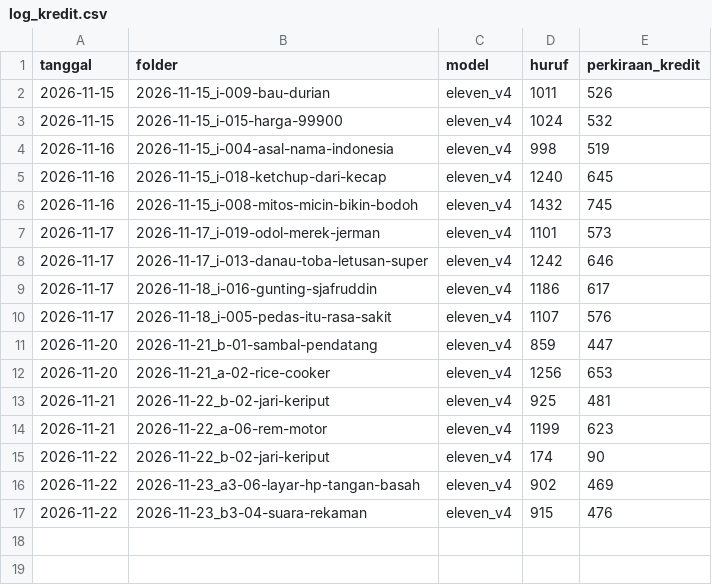
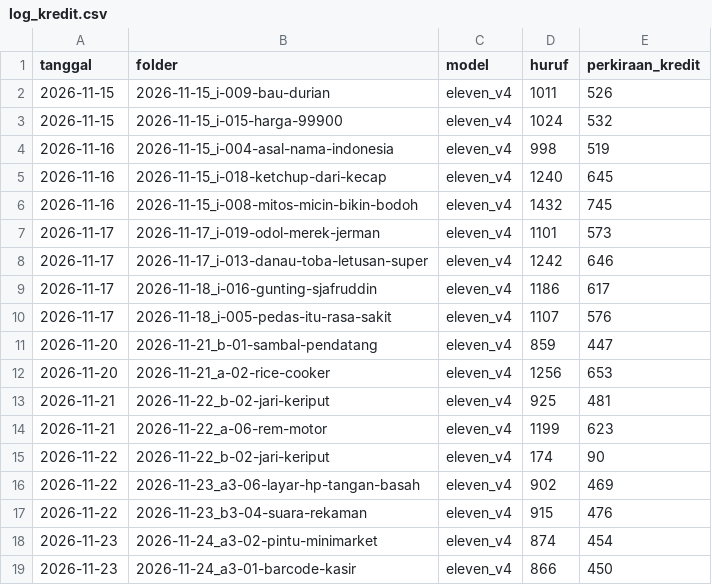
Before and after one commit to rizkimrf/Kantor-Fakta, a CSV file: aset/log_kredit.csv, drawn as a sheet; the diff names each change by its address in the sheet, - before the commit and + after, or states it on an @@ line.

```diff
--- a/aset/log_kredit.csv
+++ b/aset/log_kredit.csv
+row 18: 2026-11-23 | 2026-11-24_a3-02-pintu-minimarket | eleven_v4 | 874 | 454
+row 19: 2026-11-23 | 2026-11-24_a3-01-barcode-kasir | eleven_v4 | 866 | 450
```
Also changed, not shown: 5 other files.
